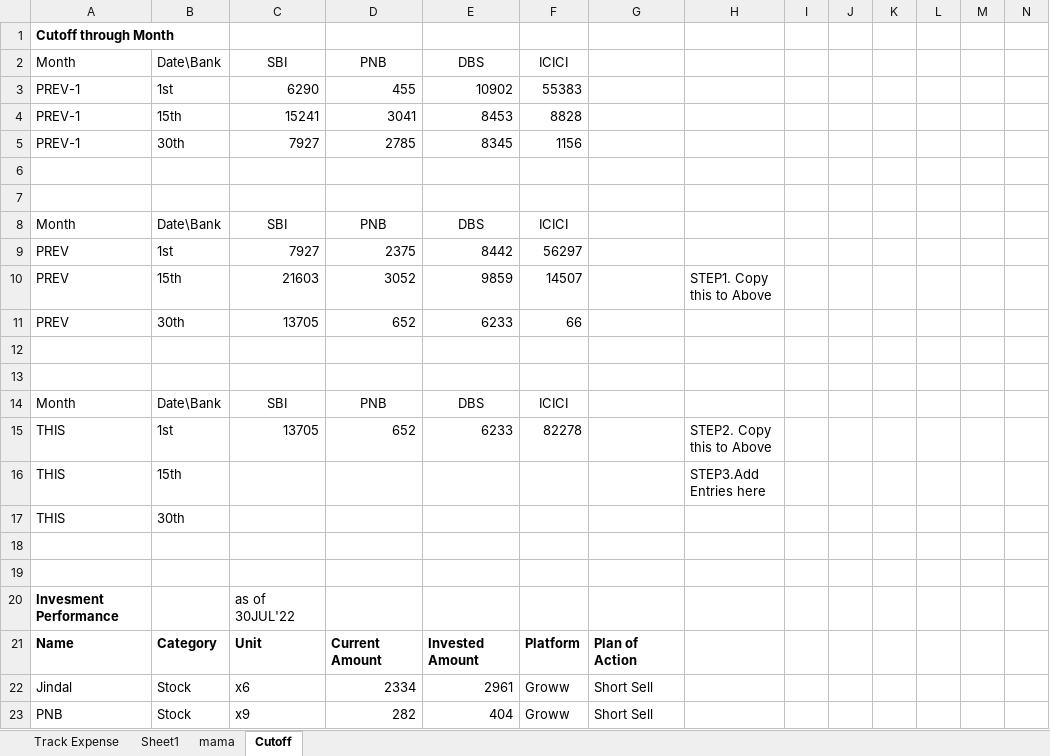
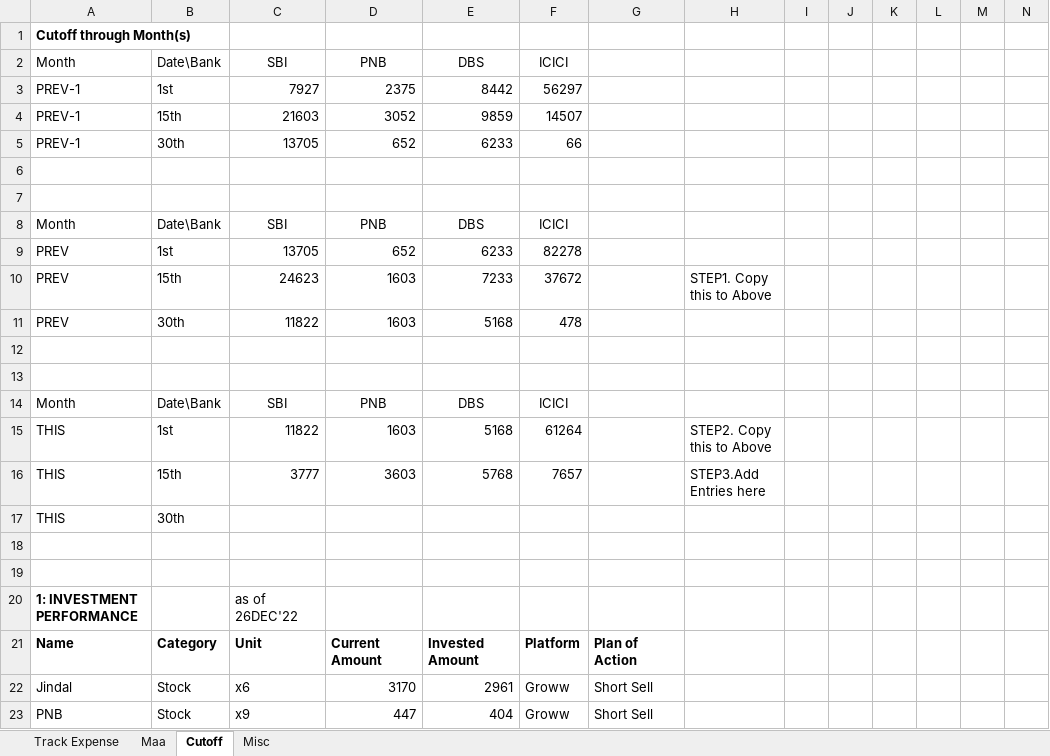
Before and after one commit to chakitan/vyas, an Excel workbook: confidential/expnstrck.xlsx, sheet Cutoff, drawn as a sheet; only a part is shown; values as stored, in another font and other column widths than the file's, no borders; conditional formats and table styles not drawn; removed rows and columns are numbered as before the commit, all else as after; rows hold the shown columns only; the diff covers the shown part only; the diff names each change by its address in the sheet, - before the commit and + after, or states it on an @@ line.

```diff
--- a/confidential/expnstrck.xlsx (sheet Cutoff)
+++ b/confidential/expnstrck.xlsx (sheet Cutoff)
-sheet tab: Sheet1
+sheet tab: Misc
-sheet tab: mama
+sheet tab: Maa
@@ sheet tab order changed: Track Expense | Maa | Cutoff | Misc @@
-A1: Cutoff through Month
+A1: Cutoff through Month(s)
-C3: 6290
+C3: 7927
-D3: 455
+D3: 2375
-E3: 10902
+E3: 8442
-F3: 55383
+F3: 56297
-C4: 15241
+C4: 21603
-D4: 3041
+D4: 3052
-E4: 8453
+E4: 9859
-F4: 8828
+F4: 14507
-C5: 7927
+C5: 13705
-D5: 2785
+D5: 652
-E5: 8345
+E5: 6233
-F5: 1156
+F5: 66
-row 9: PREV | 1st | 7927 | 2375 | 8442 | 56297
-row 10: PREV | 15th | 21603 | 3052 | 9859 | 14507 |  | STEP1. Copy this to Above
-B9: 30th
+B9: 1st
-F9: 66
+F9: 82278
+row 10: PREV | 15th | 24623 | 1603 | 7233 | 37672 |  | STEP1. Copy this to Above
+row 11: PREV | 30th | 11822 | 1603 | 5168 | 478
-C15: 13705
+C15: 11822
-D15: 652
+D15: 1603
-E15: 6233
+E15: 5168
-F15: 82278
+F15: 61264
-C16: (empty)
+C16: 3777
-D16: (empty)
+D16: 3603
-E16: (empty)
+E16: 5768
-F16: (empty)
+F16: 7657
-A20: Invesment Performance
+A20: 1: INVESTMENT PERFORMANCE
-C20: as of 30JUL'22
+C20: as of 26DEC'22
-D22: 2334
+D22: 3170
-D23: 282
+D23: 447
```
Also changed, not shown: 12 added rows, 10 removed rows and 26 edited cells elsewhere in this sheet, sheet Misc, sheet Track Expense, sheet Maa, formulas that keep their value, hidden cells, 2 other files.
